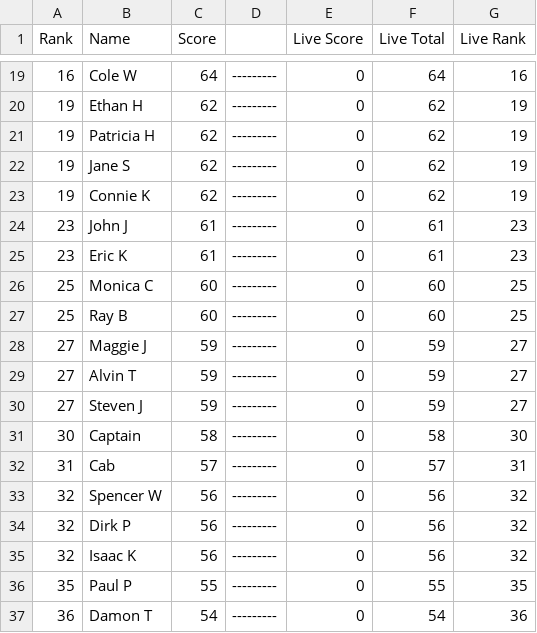
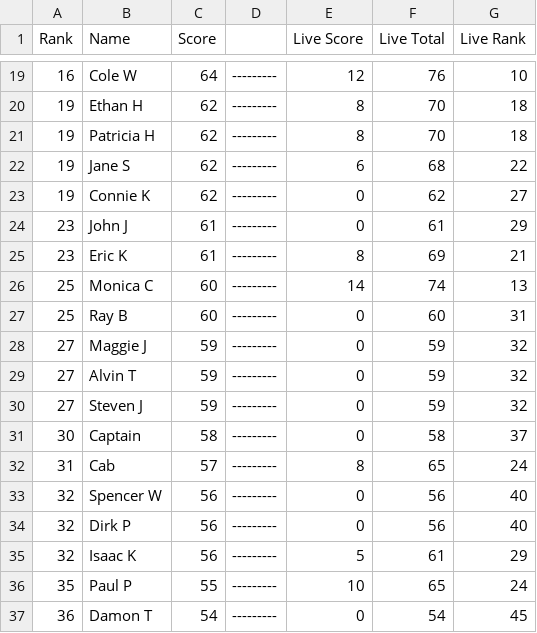
Before and after one commit to FineNine/kbp-livescores, a CSV file: kbp/data/kbp.csv, drawn as a sheet; only a part is shown, gaps mark what is left out; the diff covers the shown part only.

```diff
--- a/kbp/data/kbp.csv
+++ b/kbp/data/kbp.csv
@@ -19,19 +19,19 @@ Rank,Name,Score, ,Live Score,Live Total,Live Rank
-16,Cole W,64,---------,0,64,16
-19,Ethan H,62,---------,0,62,19
-19,Patricia H,62,---------,0,62,19
-19,Jane S,62,---------,0,62,19
-19,Connie K,62,---------,0,62,19
-23,John J,61,---------,0,61,23
-23,Eric K,61,---------,0,61,23
-25,Monica C,60,---------,0,60,25
-25,Ray B,60,---------,0,60,25
-27,Maggie J,59,---------,0,59,27
-27,Alvin T,59,---------,0,59,27
-27,Steven J,59,---------,0,59,27
-30,Captain,58,---------,0,58,30
-31,Cab,57,---------,0,57,31
-32,Spencer W,56,---------,0,56,32
-32,Dirk P,56,---------,0,56,32
-32,Isaac K,56,---------,0,56,32
-35,Paul P,55,---------,0,55,35
-36,Damon T,54,---------,0,54,36
+16,Cole W,64,---------,12,76,10
+19,Ethan H,62,---------,8,70,18
+19,Patricia H,62,---------,8,70,18
+19,Jane S,62,---------,6,68,22
+19,Connie K,62,---------,0,62,27
+23,John J,61,---------,0,61,29
+23,Eric K,61,---------,8,69,21
+25,Monica C,60,---------,14,74,13
+25,Ray B,60,---------,0,60,31
+27,Maggie J,59,---------,0,59,32
+27,Alvin T,59,---------,0,59,32
+27,Steven J,59,---------,0,59,32
+30,Captain,58,---------,0,58,37
+31,Cab,57,---------,8,65,24
+32,Spencer W,56,---------,0,56,40
+32,Dirk P,56,---------,0,56,40
+32,Isaac K,56,---------,5,61,29
+35,Paul P,55,---------,10,65,24
+36,Damon T,54,---------,0,54,45
```
Also changed, not shown: 82 edited cells elsewhere in this file, kbp/data/margins_cache.csv, kbp/data/picks_cache.csv, 3 other files.
